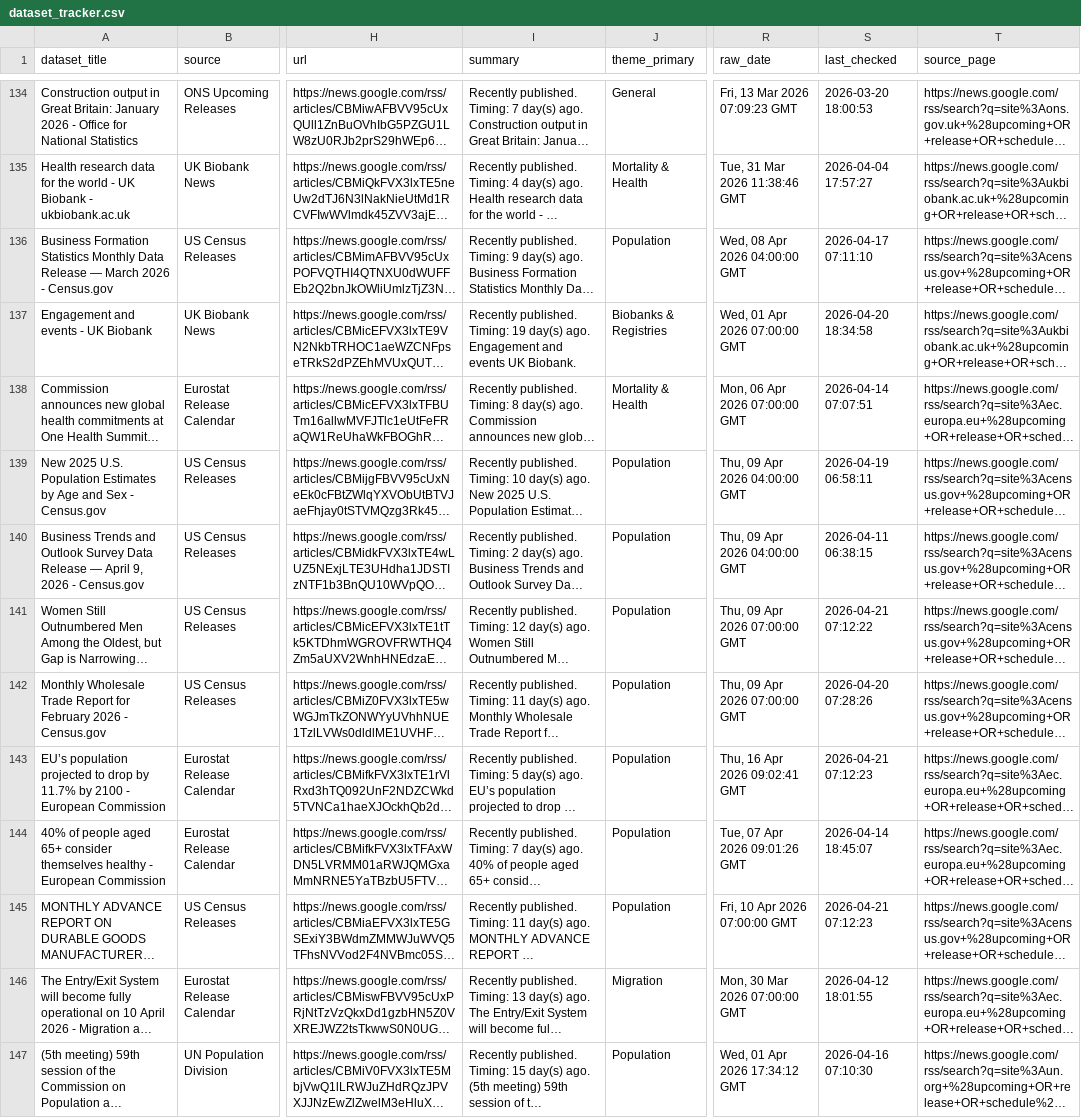
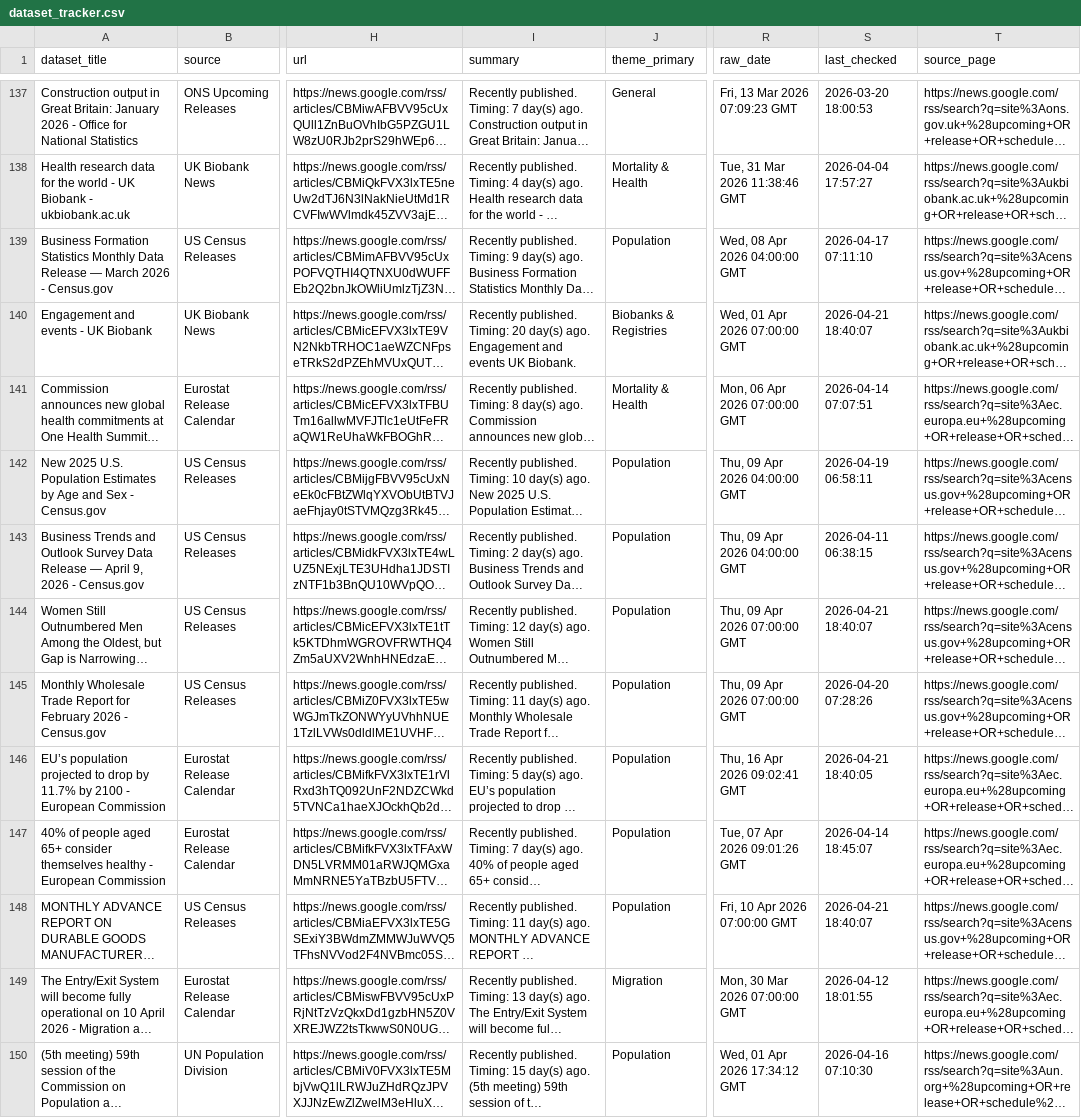
Before and after one commit to shamshxis/lcds-popdatarelease, a CSV file: data/dataset_tracker.csv, drawn as a sheet; only a part is shown, gaps mark what is left out; long unchanged cells end in …; addresses are those after the commit; the diff covers the shown part only; the diff names each change by its address in the sheet, - before the commit and + after, or states it on an @@ line.

```diff
--- a/data/dataset_tracker.csv
+++ b/data/dataset_tracker.csv
-I140 (summary): …published. Timing: 19 day(s) ago.…
+I140 (summary): …published. Timing: 20 day(s) ago.…
-S140 (last_checked): 2026-04-20 18:34:58
+S140 (last_checked): 2026-04-21 18:40:07
-S144 (last_checked): 2026-04-21 07:12:22
+S144 (last_checked): 2026-04-21 18:40:07
-S146 (last_checked): 2026-04-21 07:12:23
+S146 (last_checked): 2026-04-21 18:40:05
-S148 (last_checked): 2026-04-21 07:12:23
+S148 (last_checked): 2026-04-21 18:40:07
```
Also changed, not shown: 3 added rows and 46 edited cells elsewhere in this file, 3 other files.
